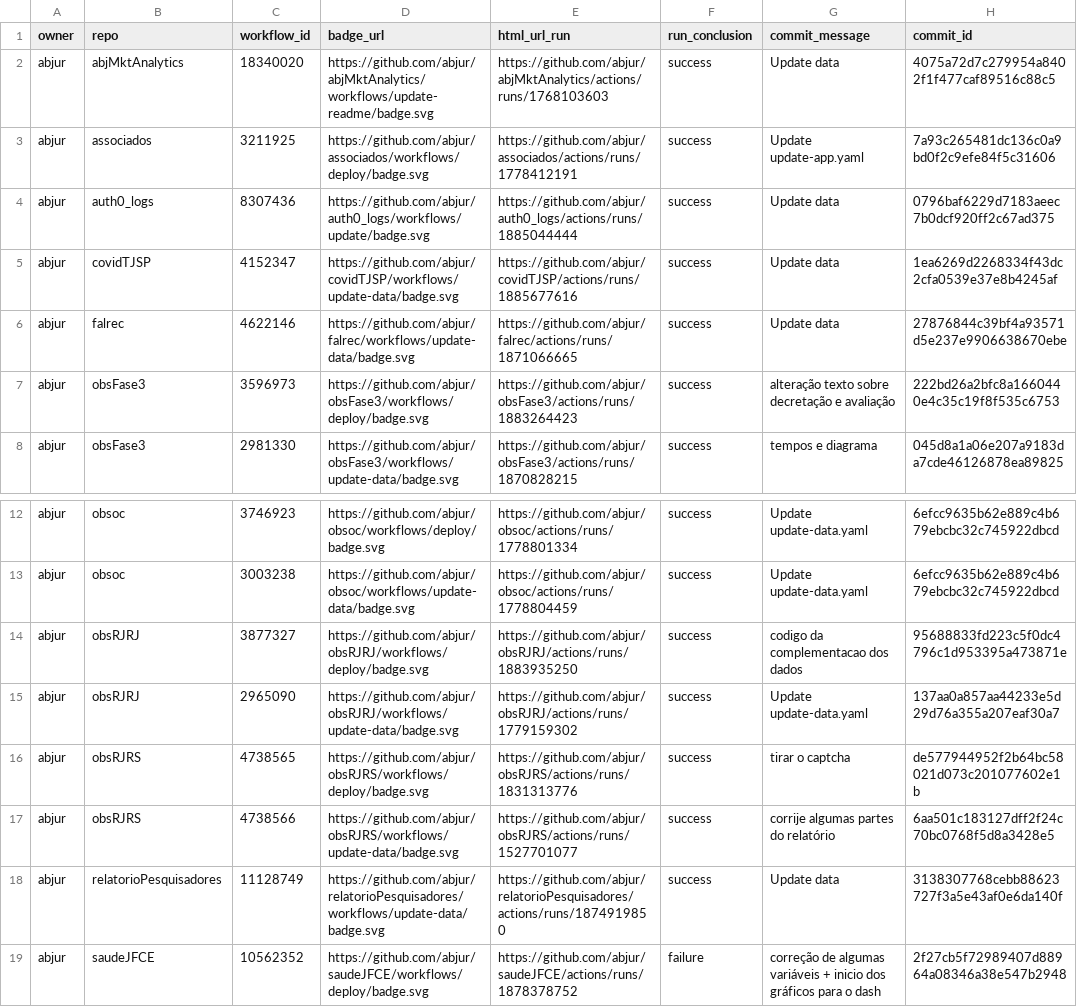
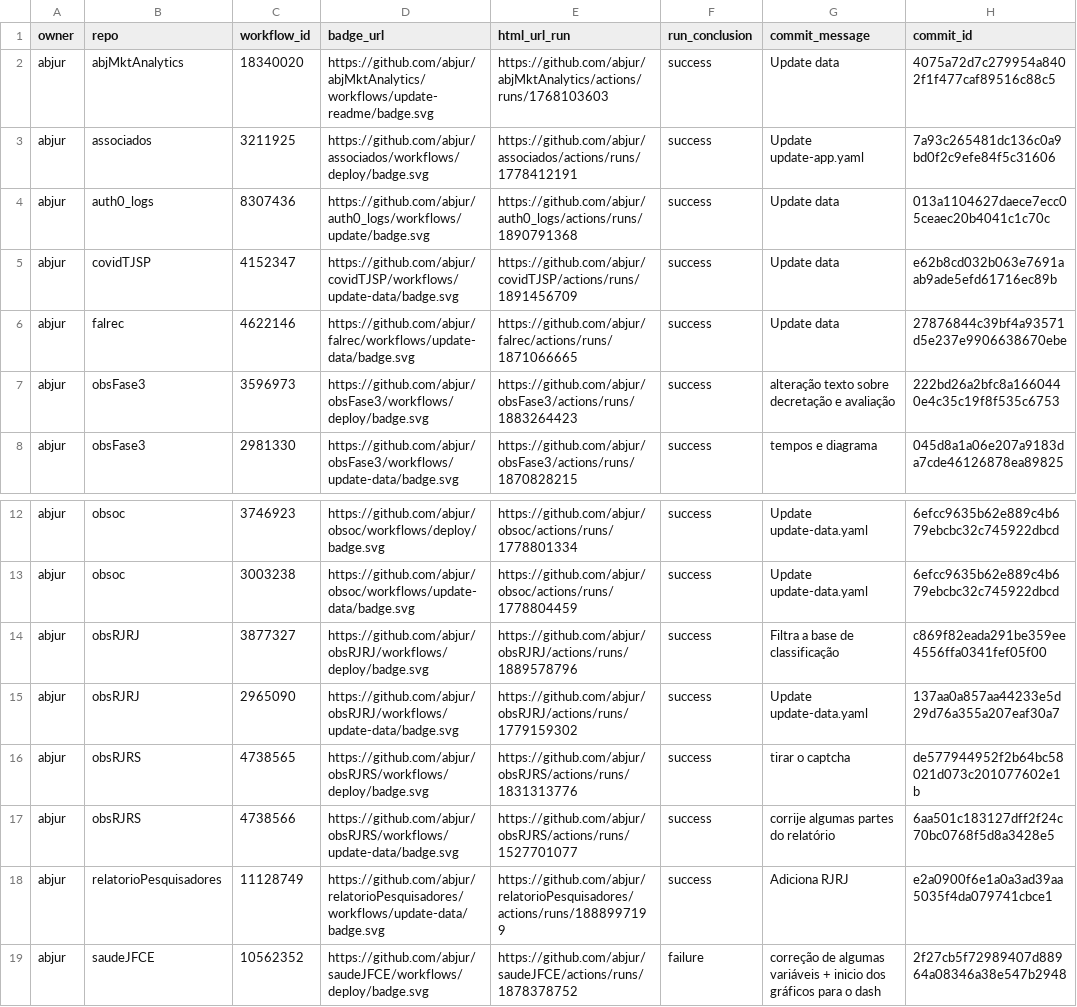
Before and after one commit to abjur/abjStatus, a CSV file: repos.csv, drawn as a sheet; only a part is shown, gaps mark what is left out; the diff names each change by its address in the sheet, - before the commit and + after, or states it on an @@ line.

```diff
--- a/repos.csv
+++ b/repos.csv
-E4 (html_url_run): https://github.com/abjur/auth0_logs/actions/runs/1885044444
+E4 (html_url_run): https://github.com/abjur/auth0_logs/actions/runs/1890791368
-H4 (commit_id): 0796baf6229d7183aeec7b0dcf920ff2c67ad375
+H4 (commit_id): 013a1104627daece7ecc05ceaec20b4041c1c70c
-E5 (html_url_run): https://github.com/abjur/covidTJSP/actions/runs/1885677616
+E5 (html_url_run): https://github.com/abjur/covidTJSP/actions/runs/1891456709
-H5 (commit_id): 1ea6269d2268334f43dc2cfa0539e37e8b4245af
+H5 (commit_id): e62b8cd032b063e7691aab9ade5efd61716ec89b
-E14 (html_url_run): https://github.com/abjur/obsRJRJ/actions/runs/1883935250
+E14 (html_url_run): https://github.com/abjur/obsRJRJ/actions/runs/1889578796
-G14 (commit_message): codigo da complementacao dos dados
+G14 (commit_message): Filtra a base de classificação
-H14 (commit_id): 95688833fd223c5f0dc4796c1d953395a473871e
+H14 (commit_id): c869f82eada291be359ee4556ffa0341fef05f00
-E18 (html_url_run): https://github.com/abjur/relatorioPesquisadores/actions/runs/1874919850
+E18 (html_url_run): https://github.com/abjur/relatorioPesquisadores/actions/runs/1888997199
-G18 (commit_message): Update data
+G18 (commit_message): Adiciona RJRJ
-H18 (commit_id): 3138307768cebb88623727f3a5e43af0e6da140f
+H18 (commit_id): e2a0900f6e1a0a3ad39aa5035f4da079741cbce1
```
Also changed, not shown: 1 other file.
